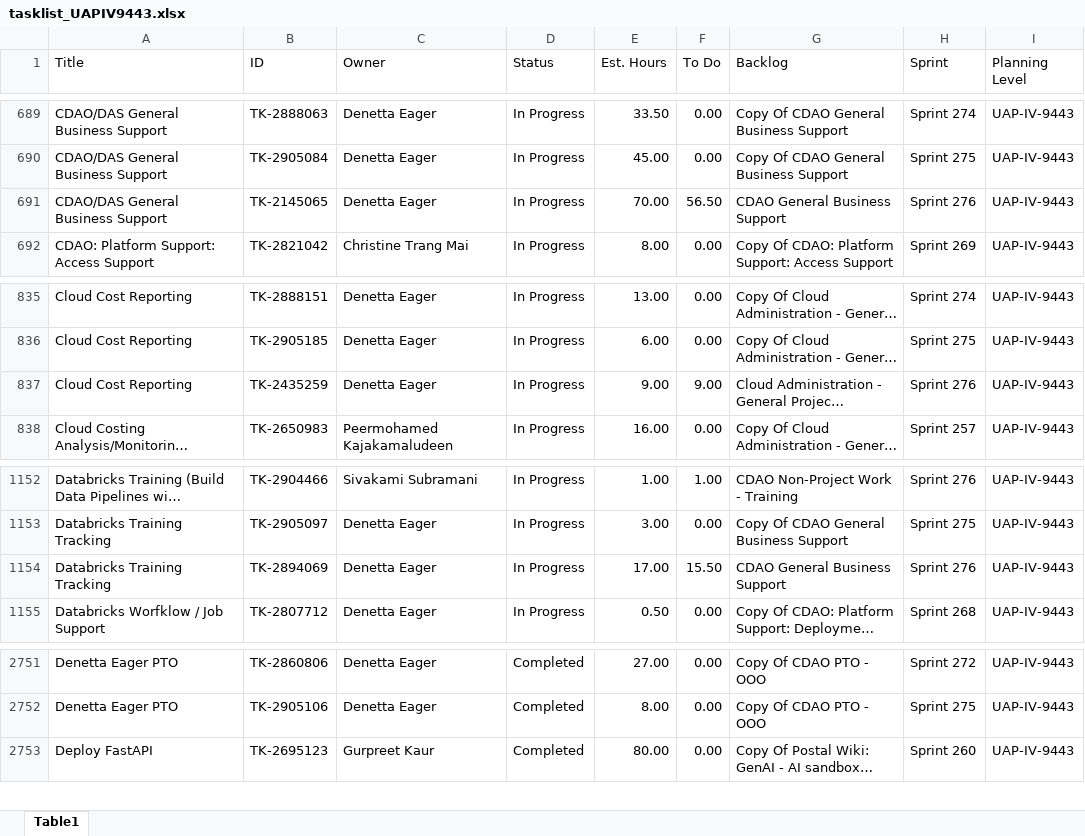
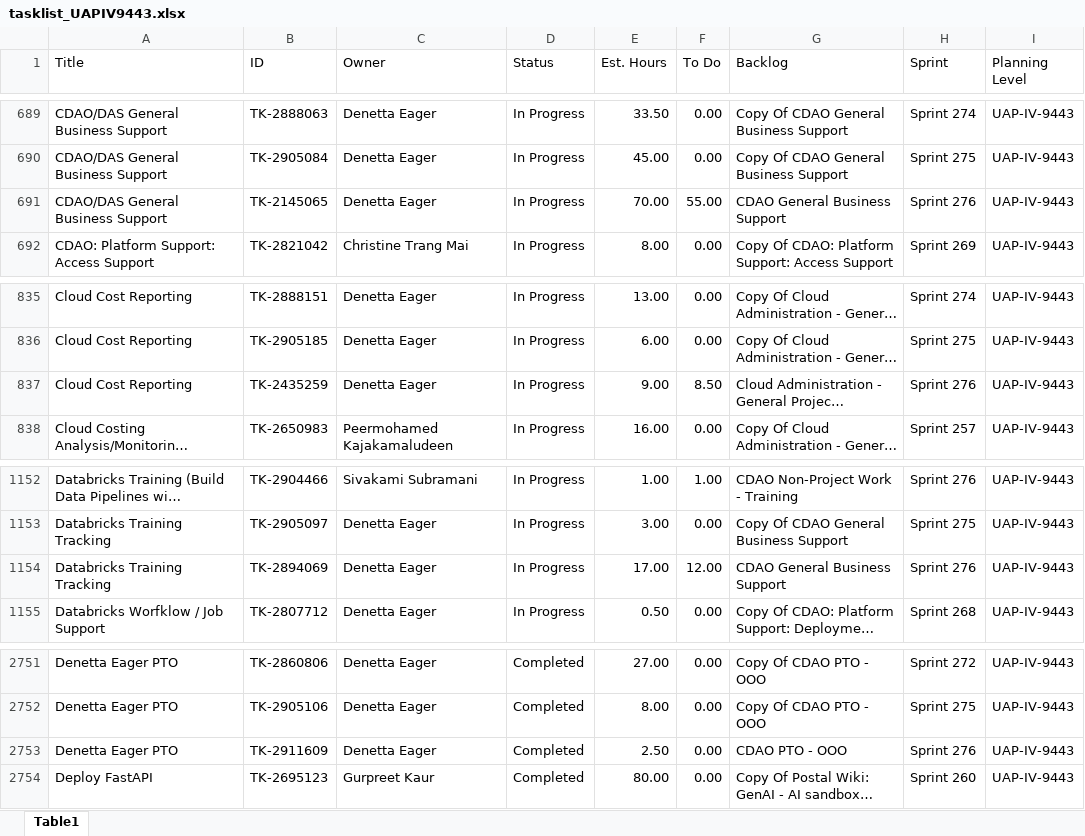
Before and after one commit to usps-dataeng/versionone-dashboard, an Excel workbook: tasklist_UAPIV9443.xlsx, sheet Table1, drawn as a sheet; only a part is shown, gaps mark what is left out; long unchanged cells end in …; values as stored, in another font and other column widths than the file's, no borders; the diff names each change by its address in the sheet, - before the commit and + after, or states it on an @@ line.

Commit message:
Auto-update task_quicklist.xlsx

```diff
--- a/tasklist_UAPIV9443.xlsx (sheet Table1)
+++ b/tasklist_UAPIV9443.xlsx (sheet Table1)
-F691 (To Do): 56.50
+F691 (To Do): 55.00
-F837 (To Do): 9.00
+F837 (To Do): 8.50
-F1154 (To Do): 15.50
+F1154 (To Do): 12.00
+row 2753: Denetta Eager PTO | TK-2911609 | Denetta Eager | Completed | 2.50 | 0.00 | CDAO PTO - OOO | Sprint 276 | UAP-IV-9443
```
Also changed, not shown: tasklist_CDAS6441.xlsx, tasklist_EDS4834.xlsx, 5 other files.
